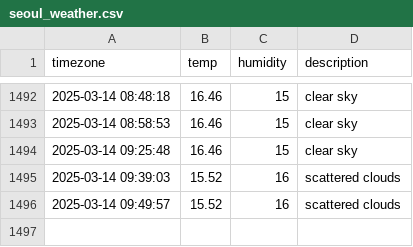
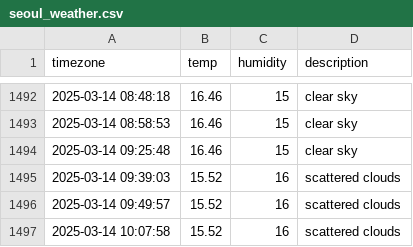
Before and after one commit to allowseok/seoul_weather, a CSV file: seoul_weather.csv, drawn as a sheet; only a part is shown, gaps mark what is left out.

```diff
--- a/seoul_weather.csv
+++ b/seoul_weather.csv
@@ -1496 +1496,2 @@ timezone,temp,humidity,description
 2025-03-14 09:49:57,15.52,16,scattered clouds
+2025-03-14 10:07:58,15.52,16,scattered clouds
```
